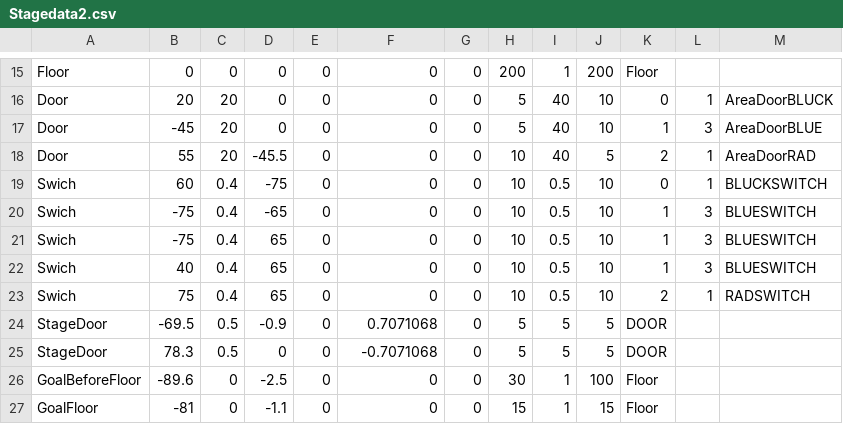
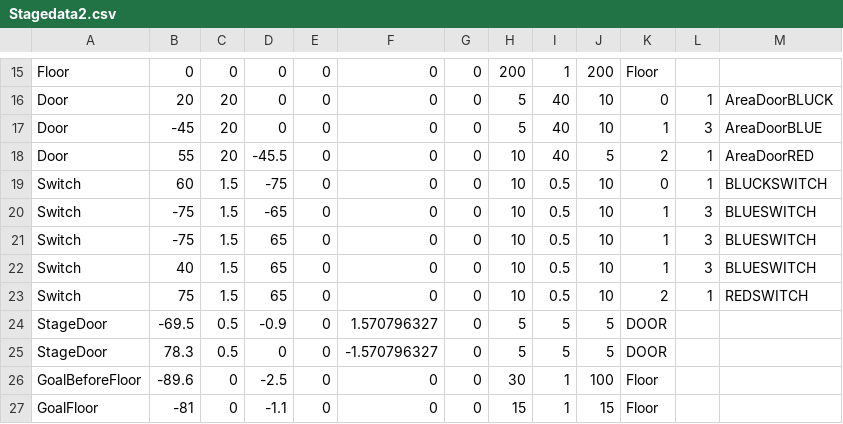
Before and after one commit to wizgame2023/heatroid, a CSV file: media/CSV/Stagedata2.csv, drawn as a sheet; only a part is shown, gaps mark what is left out.

Commit message:
StageDoorの角度修正、ステージセレクトの切り替え修正

```diff
--- a/media/CSV/Stagedata2.csv
+++ b/media/CSV/Stagedata2.csv
@@ -17,10 +17,10 @@ Door,20,20,0,0,0,0,5,40,10,0,1,AreaDoorBLUCK
 Door,-45,20,0,0,0,0,5,40,10,1,3,AreaDoorBLUE
-Door,55,20,-45.5,0,0,0,10,40,5,2,1,AreaDoorRAD
-Swich,60,0.4,-75,0,0,0,10,0.5,10,0,1,BLUCKSWITCH
-Swich,-75,0.4,-65,0,0,0,10,0.5,10,1,3,BLUESWITCH
-Swich,-75,0.4,65,0,0,0,10,0.5,10,1,3,BLUESWITCH
-Swich,40,0.4,65,0,0,0,10,0.5,10,1,3,BLUESWITCH
-Swich,75,0.4,65,0,0,0,10,0.5,10,2,1,RADSWITCH
-StageDoor,-69.5,0.5,-0.9,0,0.7071068,0,5,5,5,DOOR,,
-StageDoor,78.3,0.5,0,0,-0.7071068,0,5,5,5,DOOR,,
+Door,55,20,-45.5,0,0,0,10,40,5,2,1,AreaDoorRED
+Switch,60,1.5,-75,0,0,0,10,0.5,10,0,1,BLUCKSWITCH
+Switch,-75,1.5,-65,0,0,0,10,0.5,10,1,3,BLUESWITCH
+Switch,-75,1.5,65,0,0,0,10,0.5,10,1,3,BLUESWITCH
+Switch,40,1.5,65,0,0,0,10,0.5,10,1,3,BLUESWITCH
+Switch,75,1.5,65,0,0,0,10,0.5,10,2,1,REDSWITCH
+StageDoor,-69.5,0.5,-0.9,0,1.570796327,0,5,5,5,DOOR,,
+StageDoor,78.3,0.5,0,0,-1.570796327,0,5,5,5,DOOR,,
 GoalBeforeFloor,-89.6,0,-2.5,0,0,0,30,1,100,Floor,,
```
Also changed, not shown: media/CSV/Stagedata3.csv, 3 other files.
